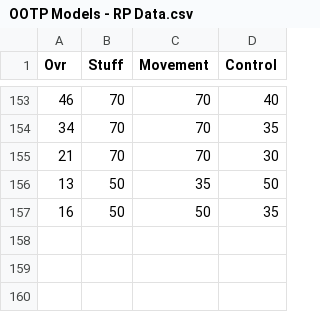
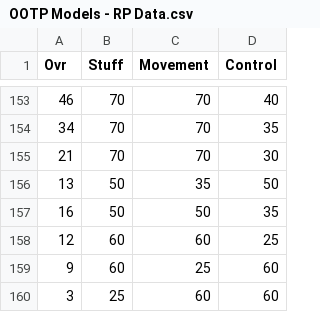
Before and after one commit to jvanderz22/ootp-dev, a CSV file: training_data/OOTP Models - RP Data.csv, drawn as a sheet; only a part is shown, gaps mark what is left out.

```diff
--- a/training_data/OOTP Models - RP Data.csv
+++ b/training_data/OOTP Models - RP Data.csv
@@ -157 +157,4 @@ Ovr,Stuff,Movement,Control
 16,50,50,35
+12,60,60,25
+9,60,25,60
+3,25,60,60
```
Also changed, not shown: training_data/OOTP Models - SP Data.csv, 1 other file.
